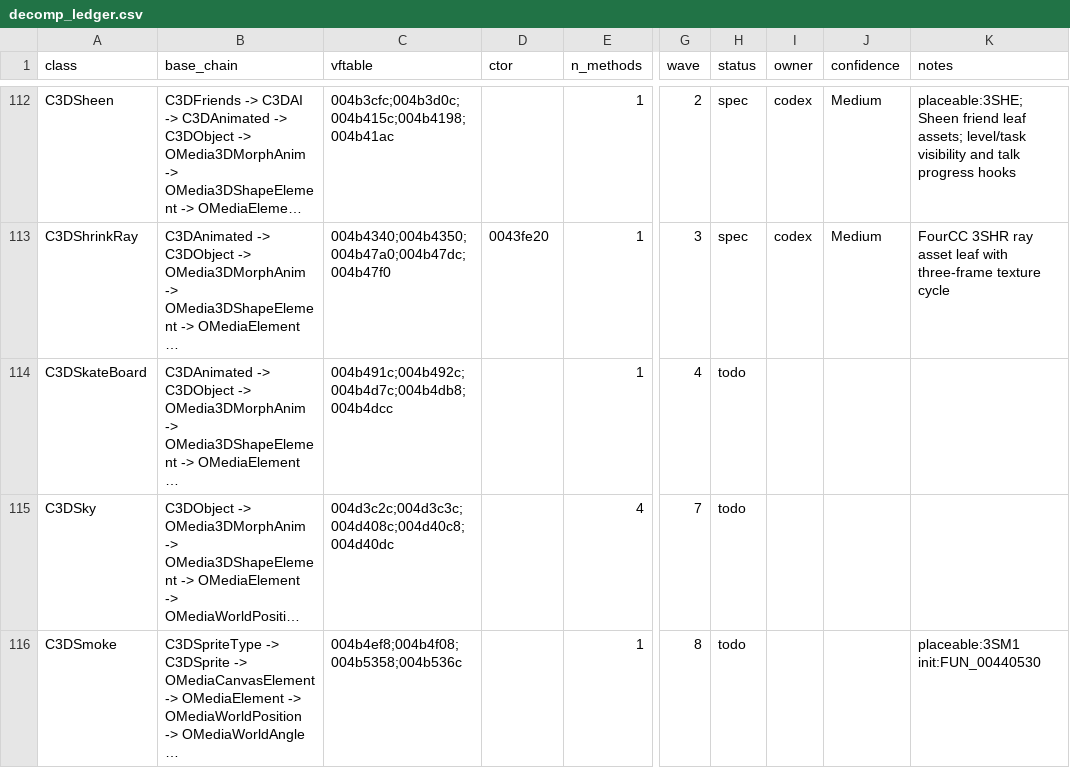
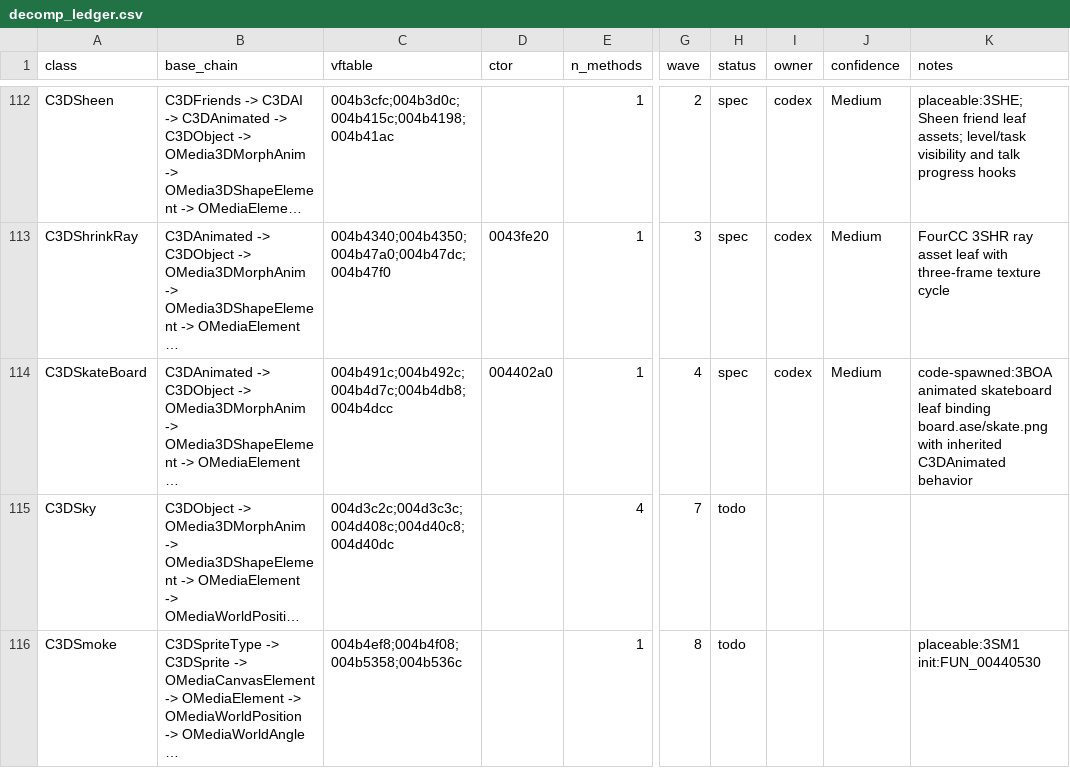
Before and after one commit to alexscott2718-gif/jn-engine, a CSV file: docs/decomp_ledger.csv, drawn as a sheet; only a part is shown, gaps mark what is left out; long unchanged cells end in …; the diff names each change by its address in the sheet, - before the commit and + after, or states it on an @@ line.

Commit message:
decomp(C3DSkateBoard): spec board leaf

```diff
--- a/docs/decomp_ledger.csv
+++ b/docs/decomp_ledger.csv
-D114 (ctor): (empty)
+D114 (ctor): 004402a0
-H114 (status): todo
+H114 (status): spec
-I114 (owner): (empty)
+I114 (owner): codex
-J114 (confidence): (empty)
+J114 (confidence): Medium
-K114 (notes): (empty)
+K114 (notes): code-spawned:3BOA animated skateboard leaf binding board.ase/skate.png with inherited C3DAnimated behavior
```
Also changed, not shown: 1 other file.
